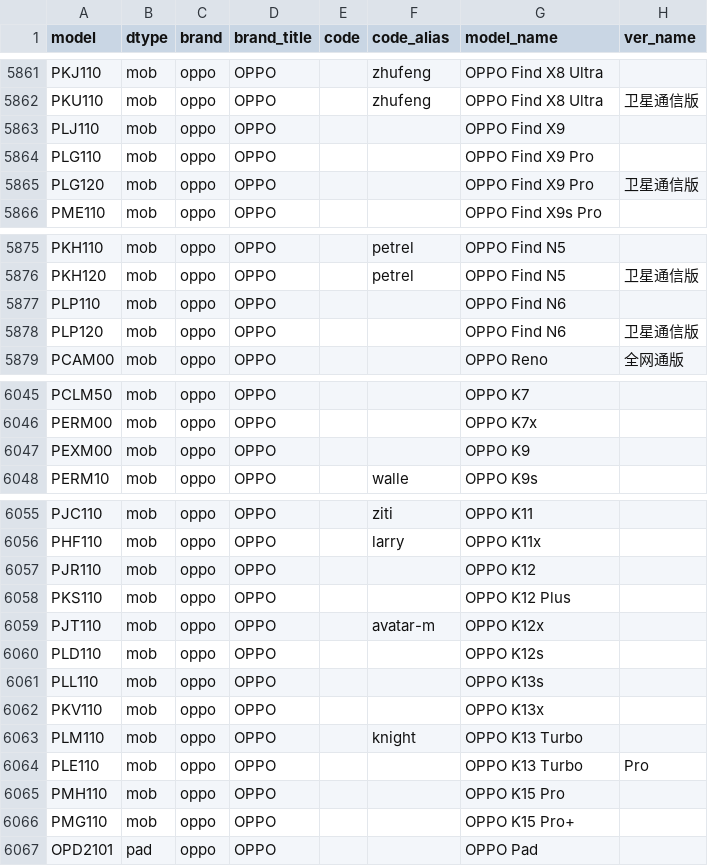
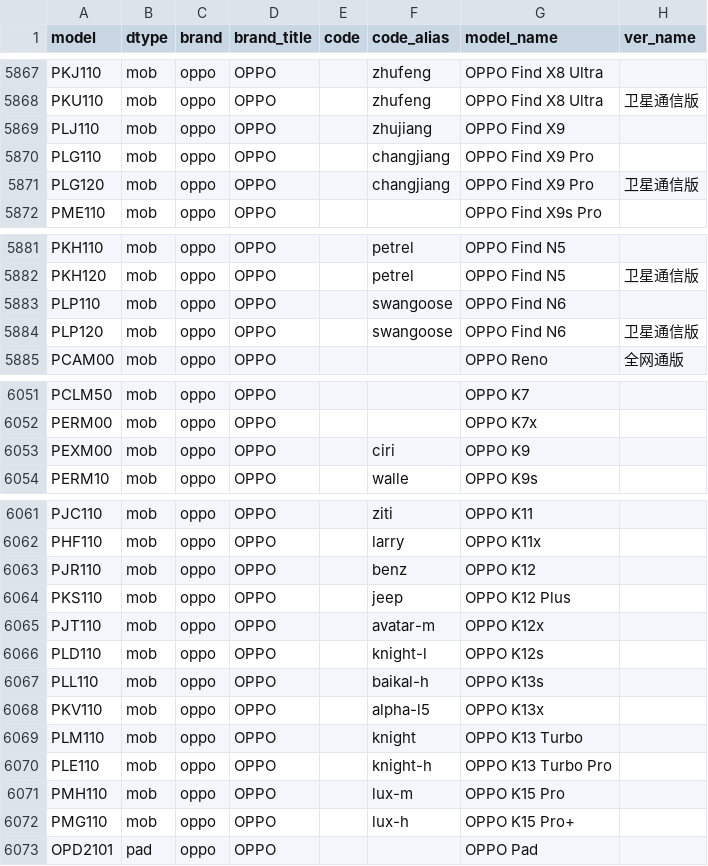
Before and after one commit to ITxiao6666/MobileModels-csv, a CSV file: models.csv, drawn as a sheet; only a part is shown, gaps mark what is left out; the diff covers the shown part only.

Commit message:
Sync with MobileModels 78c2fa9ef9ae09ab6d5e63731bf28ed9999e16da

```diff
--- a/models.csv
+++ b/models.csv
@@ -5862,5 +5868,5 @@ PKJ110,mob,oppo,OPPO,,zhufeng,OPPO Find X8 Ultra,
 PKU110,mob,oppo,OPPO,,zhufeng,OPPO Find X8 Ultra,卫星通信版
-PLJ110,mob,oppo,OPPO,,,OPPO Find X9,
-PLG110,mob,oppo,OPPO,,,OPPO Find X9 Pro,
-PLG120,mob,oppo,OPPO,,,OPPO Find X9 Pro,卫星通信版
+PLJ110,mob,oppo,OPPO,,zhujiang,OPPO Find X9,
+PLG110,mob,oppo,OPPO,,changjiang,OPPO Find X9 Pro,
+PLG120,mob,oppo,OPPO,,changjiang,OPPO Find X9 Pro,卫星通信版
 PME110,mob,oppo,OPPO,,,OPPO Find X9s Pro,
@@ -5876,4 +5882,4 @@ PKH110,mob,oppo,OPPO,,petrel,OPPO Find N5,
 PKH120,mob,oppo,OPPO,,petrel,OPPO Find N5,卫星通信版
-PLP110,mob,oppo,OPPO,,,OPPO Find N6,
-PLP120,mob,oppo,OPPO,,,OPPO Find N6,卫星通信版
+PLP110,mob,oppo,OPPO,,swangoose,OPPO Find N6,
+PLP120,mob,oppo,OPPO,,swangoose,OPPO Find N6,卫星通信版
 PCAM00,mob,oppo,OPPO,,,OPPO Reno,全网通版
@@ -6046,3 +6052,3 @@ PCLM50,mob,oppo,OPPO,,,OPPO K7,
 PERM00,mob,oppo,OPPO,,,OPPO K7x,
-PEXM00,mob,oppo,OPPO,,,OPPO K9,
+PEXM00,mob,oppo,OPPO,,ciri,OPPO K9,
 PERM10,mob,oppo,OPPO,,walle,OPPO K9s,
@@ -6056,12 +6062,12 @@ PJC110,mob,oppo,OPPO,,ziti,OPPO K11,
 PHF110,mob,oppo,OPPO,,larry,OPPO K11x,
-PJR110,mob,oppo,OPPO,,,OPPO K12,
-PKS110,mob,oppo,OPPO,,,OPPO K12 Plus,
+PJR110,mob,oppo,OPPO,,benz,OPPO K12,
+PKS110,mob,oppo,OPPO,,jeep,OPPO K12 Plus,
 PJT110,mob,oppo,OPPO,,avatar-m,OPPO K12x,
-PLD110,mob,oppo,OPPO,,,OPPO K12s,
-PLL110,mob,oppo,OPPO,,,OPPO K13s,
-PKV110,mob,oppo,OPPO,,,OPPO K13x,
+PLD110,mob,oppo,OPPO,,knight-l,OPPO K12s,
+PLL110,mob,oppo,OPPO,,baikal-h,OPPO K13s,
+PKV110,mob,oppo,OPPO,,alpha-l5,OPPO K13x,
 PLM110,mob,oppo,OPPO,,knight,OPPO K13 Turbo,
-PLE110,mob,oppo,OPPO,,,OPPO K13 Turbo,Pro
-PMH110,mob,oppo,OPPO,,,OPPO K15 Pro,
-PMG110,mob,oppo,OPPO,,,OPPO K15 Pro+,
+PLE110,mob,oppo,OPPO,,knight-h,OPPO K13 Turbo Pro,
+PMH110,mob,oppo,OPPO,,lux-m,OPPO K15 Pro,
+PMG110,mob,oppo,OPPO,,lux-h,OPPO K15 Pro+,
 OPD2101,pad,oppo,OPPO,,,OPPO Pad,
```
Also changed, not shown: 6 added rows and 6 edited cells elsewhere in this file, 1 other file.
